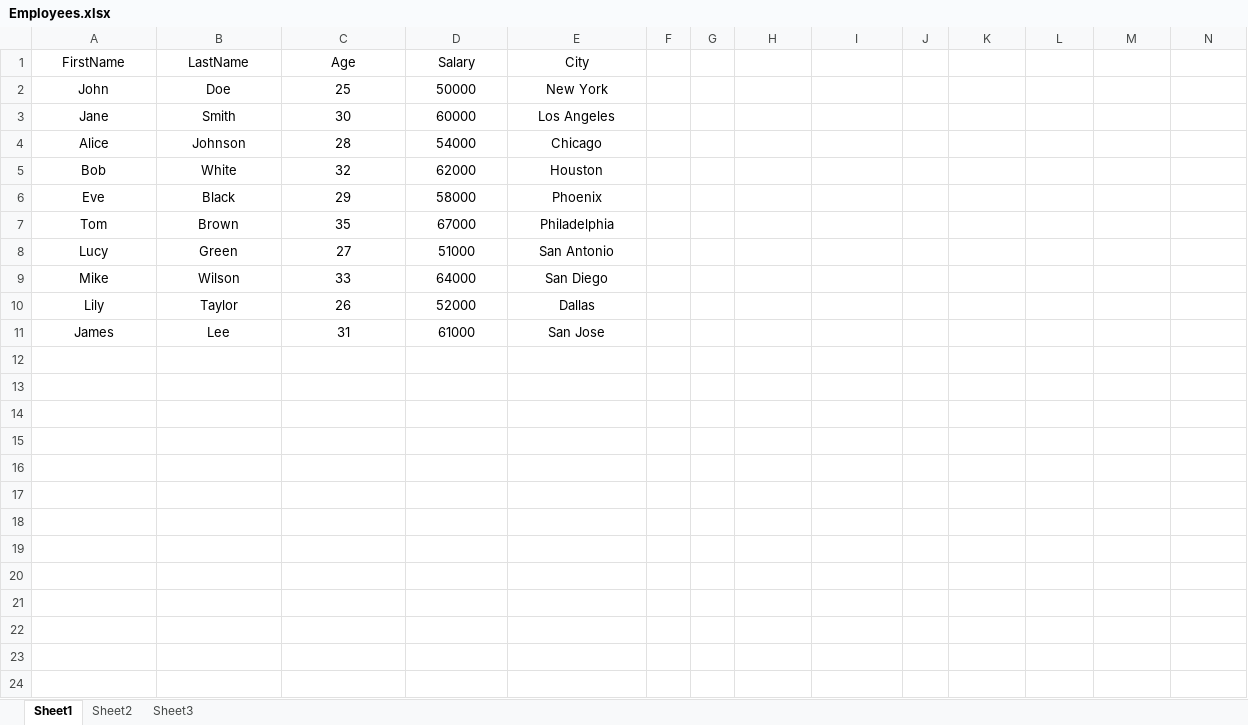
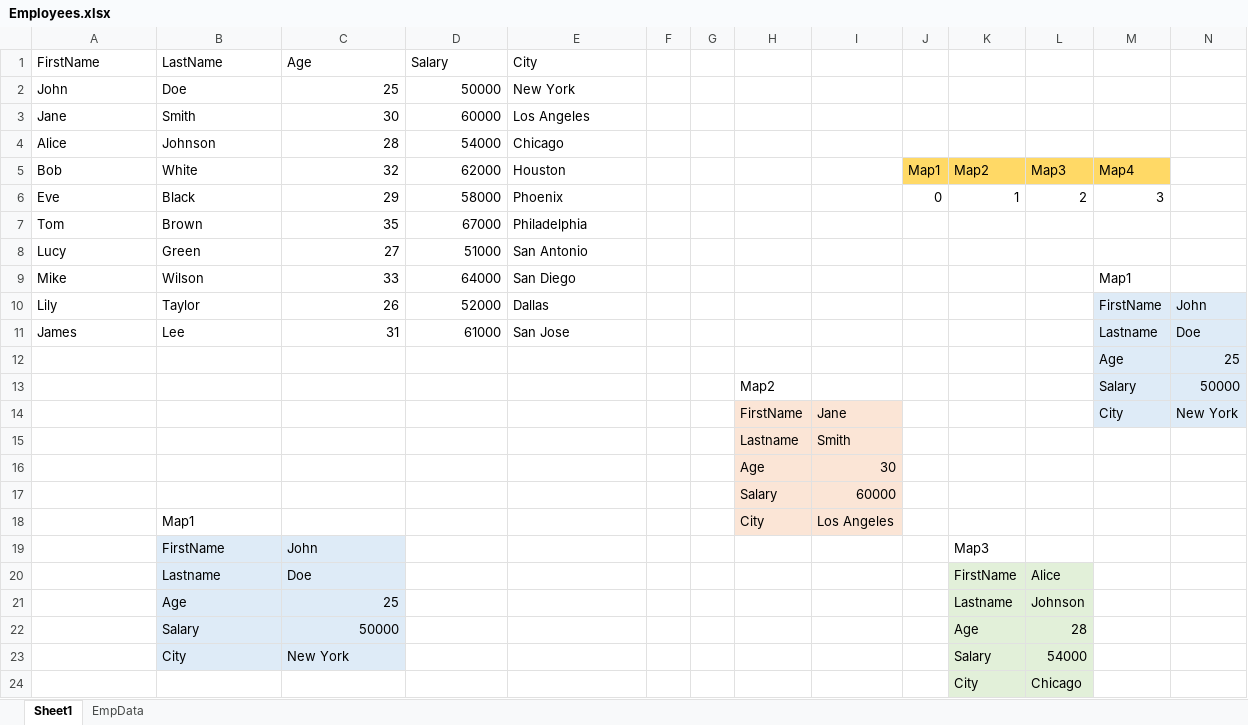
Before and after one commit to amanullahjn99/JavaCodeBatch17, an Excel workbook: Files/Employees.xlsx, sheet Sheet1, drawn as a sheet; values as stored, in another font and other column widths than the file's, no borders; the diff names each change by its address in the sheet, - before the commit and + after, or states it on an @@ line.

```diff
--- a/Files/Employees.xlsx (sheet Sheet1)
+++ b/Files/Employees.xlsx (sheet Sheet1)
-sheet tab: Sheet2
+sheet tab: EmpData
-sheet tab: Sheet3
-A1:E1 alignment: center
+A1:E1 alignment: left
-A2:B11 alignment: center
+A2:B11 alignment: left
-C2:D11 alignment: center
+C2:D11 alignment: right
-E2:E11 alignment: center
+E2:E11 alignment: left
-J5: (empty)
+J5: Map1
-J5:M5 fill: none
+J5:M5 fill: #FFD966
-K5: (empty)
+K5: Map2
-L5: (empty)
+L5: Map3
-M5: (empty)
+M5: Map4
-J6: (empty)
+J6: 0
-K6: (empty)
+K6: 1
-L6: (empty)
+L6: 2
-M6: (empty)
+M6: 3
-M9: (empty)
+M9: Map1
-M10: (empty)
+M10: FirstName
-M10:N11 fill: none
+M10:N11 fill: #DEEBF7
-N10: (empty)
+N10: John
-M11: (empty)
+M11: Lastname
-N11: (empty)
+N11: Doe
+row 12:  |  |  |  |  |  |  |  |  |  |  |  | Age | 25
+row 13:  |  |  |  |  |  |  | Map2 |  |  |  |  | Salary | 50000
+row 14:  |  |  |  |  |  |  | FirstName | Jane |  |  |  | City | New York
+row 15:  |  |  |  |  |  |  | Lastname | Smith
+row 16:  |  |  |  |  |  |  | Age | 30
+row 17:  |  |  |  |  |  |  | Salary | 60000
+row 18:  | Map1 |  |  |  |  |  | City | Los Angeles
+row 19:  | FirstName | John |  |  |  |  |  |  |  | Map3
+row 20:  | Lastname | Doe |  |  |  |  |  |  |  | FirstName | Alice
+row 21:  | Age | 25 |  |  |  |  |  |  |  | Lastname | Johnson
+row 22:  | Salary | 50000 |  |  |  |  |  |  |  | Age | 28
+row 23:  | City | New York |  |  |  |  |  |  |  | Salary | 54000
+row 24:  |  |  |  |  |  |  |  |  |  | City | Chicago
```
Also changed, not shown: sheet EmpData, 15 other files.
